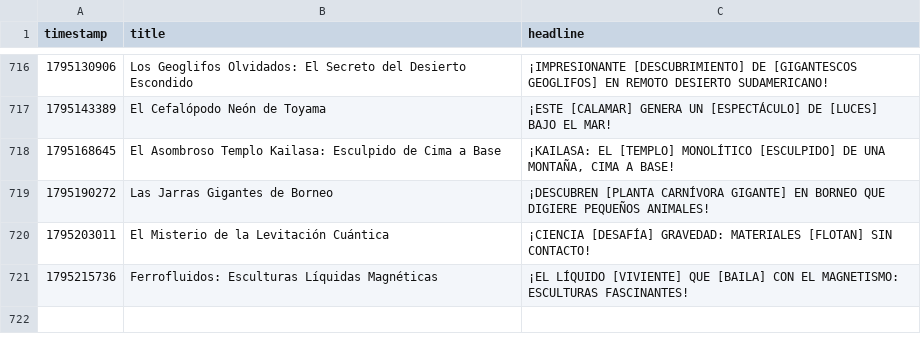
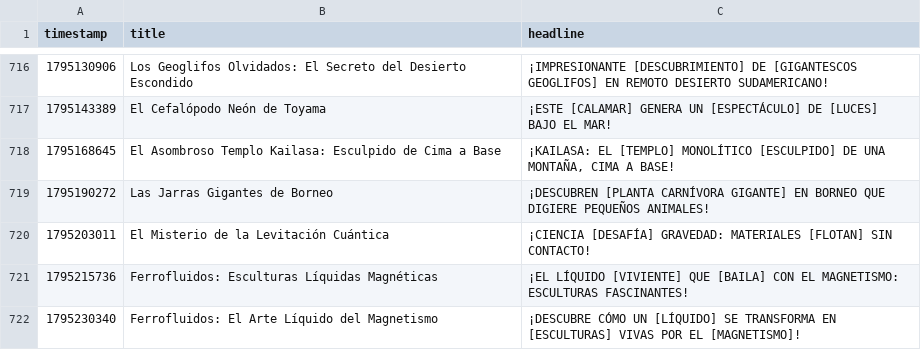
Before and after one commit to danielbenavides2001-blip/AI-Content-Automation-Engine, a CSV file: flows/curiosity_image_generator/curiosity_history.csv, drawn as a sheet; only a part is shown, gaps mark what is left out.

```diff
--- a/flows/curiosity_image_generator/curiosity_history.csv
+++ b/flows/curiosity_image_generator/curiosity_history.csv
@@ -721 +721,2 @@ timestamp,title,headline
 1795215736,Ferrofluidos: Esculturas Líquidas Magnéticas,¡EL LÍQUIDO [VIVIENTE] QUE [BAILA] CON EL MAGNETISMO: ESCULTURAS FASCINANTES!
+1795230340,Ferrofluidos: El Arte Líquido del Magnetismo,¡DESCUBRE CÓMO UN [LÍQUIDO] SE TRANSFORMA EN [ESCULTURAS] VIVAS POR EL [MAGNETISMO]!
```
